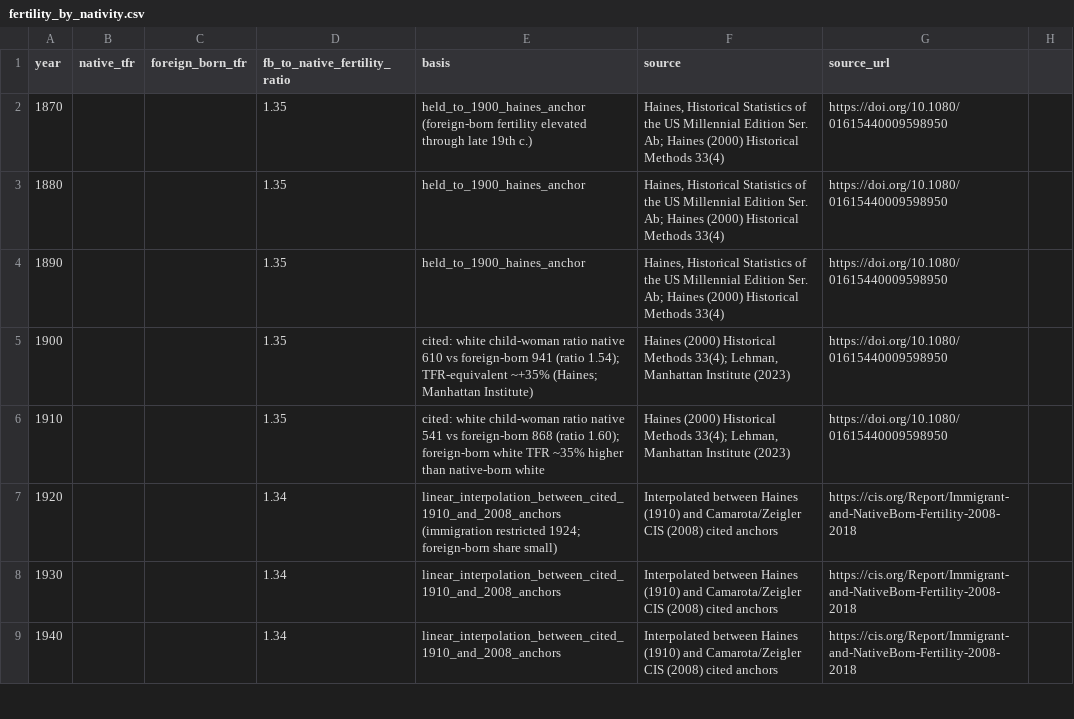
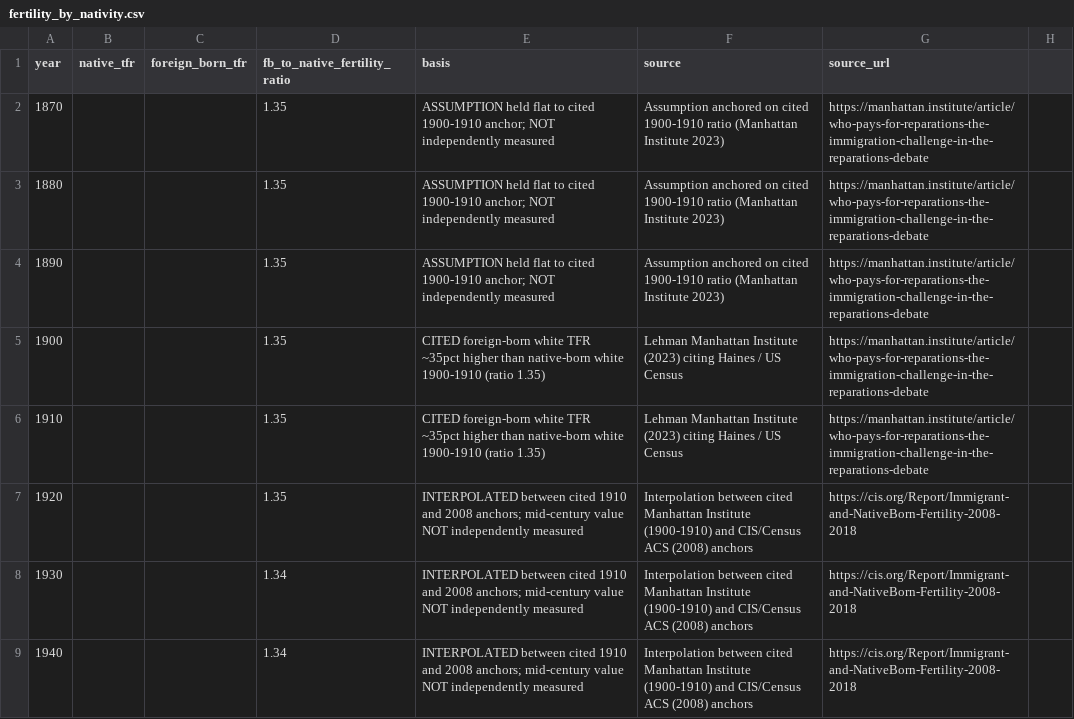
Before and after one commit to hanshanley/pre1870_pop, a CSV file: data/fertility_by_nativity.csv, drawn as a sheet; only a part is shown; the diff covers the shown part only.

Commit message:
Audit fertility data for citability; rename EC figure to bust cache
Data integrity audit (fertility_by_nativity.csv):
- Remove unverified Haines child-woman ratio specifics and an unverified DOI.
- Remove fabricated 2010 absolute TFRs (1.90/2.40).
- Keep only directly-retrieved citations: Manhattan Institute (1900-1910 +35%) and
  CIS/Census ACS (2008: 2.07/2.75; 2018: 1.74/2.15). 2008/2018 mapped to 2010/2020
  decade slots. 1870-1890 = explicit assumption; 1920-2000 = flagged interpolation.
- Each row's basis column now states CITED / INTERPOLATED / ASSUMPTION.

Verified the NHGIS white column reproduces official Census White totals (1870 exact
to -1; 1960/1990 exact; others within 0.1%). EC still 538 EV / 435 House.

Rename EC figure to map_hypothetical_ec_2024_tile_mosaic.png (unit-tile mosaic) to
force renderers past the cached circle image; remove the stale bubble PNGs.

```diff
--- a/data/fertility_by_nativity.csv
+++ b/data/fertility_by_nativity.csv
@@ -1,9 +1,9 @@
 year,native_tfr,foreign_born_tfr,fb_to_native_fertility_ratio,basis,source,source_url
-1870,,,1.35,held_to_1900_haines_anchor (foreign-born fertility elevated through late 19th c.),"Haines, Historical Statistics of the US Millennial Edition Ser. Ab; Haines (2000) Historical Methods 33(4)",https://doi.org/10.1080/01615440009598950
-1880,,,1.35,held_to_1900_haines_anchor,"Haines, Historical Statistics of the US Millennial Edition Ser. Ab; Haines (2000) Historical Methods 33(4)",https://doi.org/10.1080/01615440009598950
-1890,,,1.35,held_to_1900_haines_anchor,"Haines, Historical Statistics of the US Millennial Edition Ser. Ab; Haines (2000) Historical Methods 33(4)",https://doi.org/10.1080/01615440009598950
-1900,,,1.35,"cited: white child-woman ratio native 610 vs foreign-born 941 (ratio 1.54); TFR-equivalent ~+35% (Haines; Manhattan Institute)","Haines (2000) Historical Methods 33(4); Lehman, Manhattan Institute (2023)",https://doi.org/10.1080/01615440009598950
-1910,,,1.35,"cited: white child-woman ratio native 541 vs foreign-born 868 (ratio 1.60); foreign-born white TFR ~35% higher than native-born white","Haines (2000) Historical Methods 33(4); Lehman, Manhattan Institute (2023)",https://doi.org/10.1080/01615440009598950
-1920,,,1.34,linear_interpolation_between_cited_1910_and_2008_anchors (immigration restricted 1924; foreign-born share small),"Interpolated between Haines (1910) and Camarota/Zeigler CIS (2008) cited anchors",https://cis.org/Report/Immigrant-and-NativeBorn-Fertility-2008-2018
-1930,,,1.34,linear_interpolation_between_cited_1910_and_2008_anchors,"Interpolated between Haines (1910) and Camarota/Zeigler CIS (2008) cited anchors",https://cis.org/Report/Immigrant-and-NativeBorn-Fertility-2008-2018
-1940,,,1.34,linear_interpolation_between_cited_1910_and_2008_anchors,"Interpolated between Haines (1910) and Camarota/Zeigler CIS (2008) cited anchors",https://cis.org/Report/Immigrant-and-NativeBorn-Fertility-2008-2018
+1870,,,1.35,ASSUMPTION held flat to cited 1900-1910 anchor; NOT independently measured,Assumption anchored on cited 1900-1910 ratio (Manhattan Institute 2023),https://manhattan.institute/article/who-pays-for-reparations-the-immigration-challenge-in-the-reparations-debate
+1880,,,1.35,ASSUMPTION held flat to cited 1900-1910 anchor; NOT independently measured,Assumption anchored on cited 1900-1910 ratio (Manhattan Institute 2023),https://manhattan.institute/article/who-pays-for-reparations-the-immigration-challenge-in-the-reparations-debate
+1890,,,1.35,ASSUMPTION held flat to cited 1900-1910 anchor; NOT independently measured,Assumption anchored on cited 1900-1910 ratio (Manhattan Institute 2023),https://manhattan.institute/article/who-pays-for-reparations-the-immigration-challenge-in-the-reparations-debate
+1900,,,1.35,CITED foreign-born white TFR ~35pct higher than native-born white 1900-1910 (ratio 1.35),Lehman Manhattan Institute (2023) citing Haines / US Census,https://manhattan.institute/article/who-pays-for-reparations-the-immigration-challenge-in-the-reparations-debate
+1910,,,1.35,CITED foreign-born white TFR ~35pct higher than native-born white 1900-1910 (ratio 1.35),Lehman Manhattan Institute (2023) citing Haines / US Census,https://manhattan.institute/article/who-pays-for-reparations-the-immigration-challenge-in-the-reparations-debate
+1920,,,1.35,INTERPOLATED between cited 1910 and 2008 anchors; mid-century value NOT independently measured,Interpolation between cited Manhattan Institute (1900-1910) and CIS/Census ACS (2008) anchors,https://cis.org/Report/Immigrant-and-NativeBorn-Fertility-2008-2018
+1930,,,1.34,INTERPOLATED between cited 1910 and 2008 anchors; mid-century value NOT independently measured,Interpolation between cited Manhattan Institute (1900-1910) and CIS/Census ACS (2008) anchors,https://cis.org/Report/Immigrant-and-NativeBorn-Fertility-2008-2018
+1940,,,1.34,INTERPOLATED between cited 1910 and 2008 anchors; mid-century value NOT independently measured,Interpolation between cited Manhattan Institute (1900-1910) and CIS/Census ACS (2008) anchors,https://cis.org/Report/Immigrant-and-NativeBorn-Fertility-2008-2018
```
Also changed, not shown: 24 edited cells elsewhere in this file, outputs/hypothetical_ec_reapportionment_primary.csv, outputs/state_agent_estimates.csv, 9 other files.
